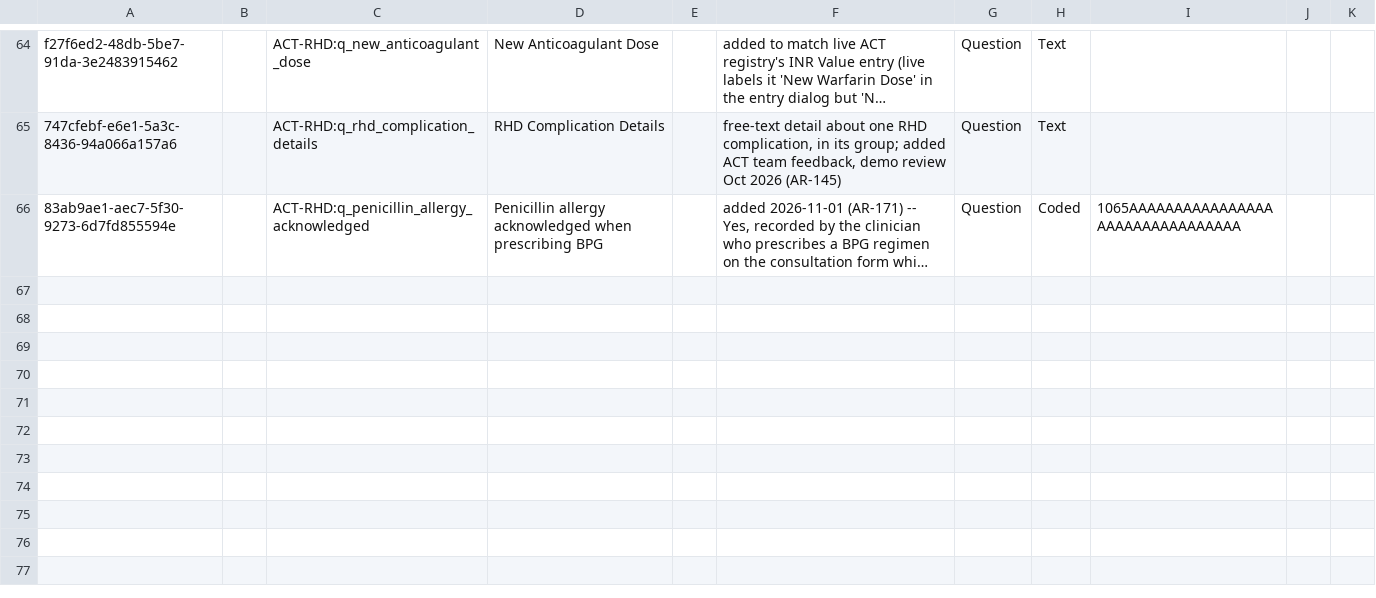
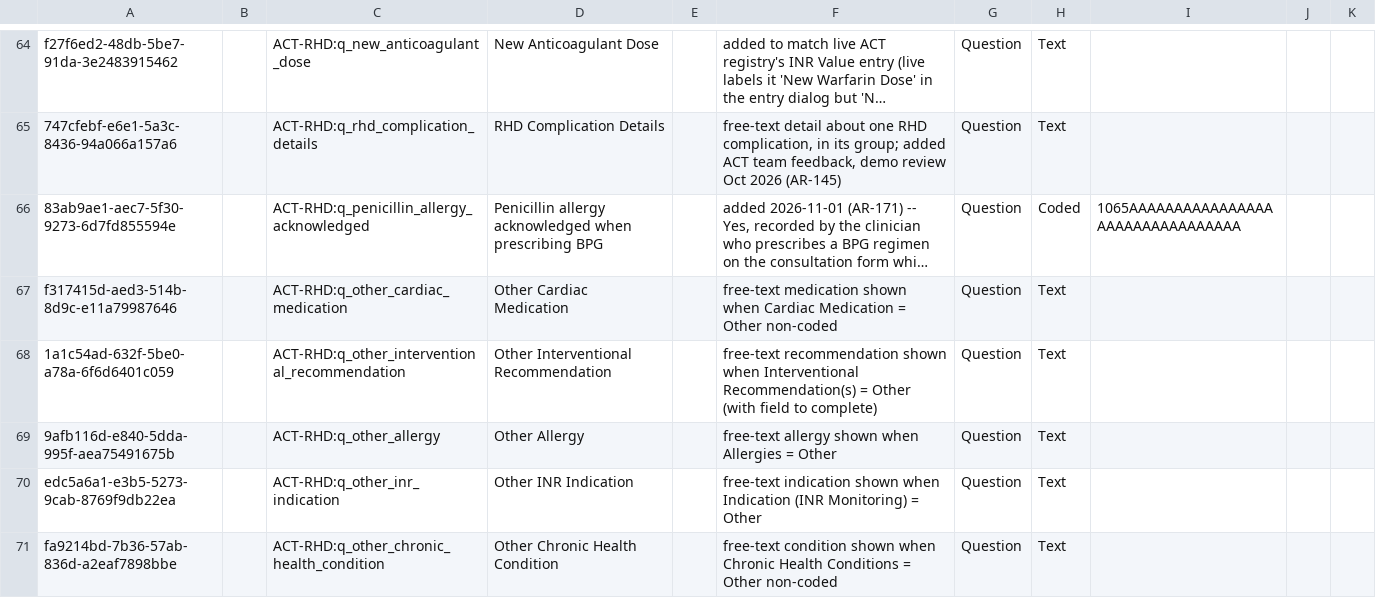
Before and after one commit to DIGI-UW/openmrs-distro-referenceapplication, a CSV file: distro/configuration/concepts/rhd_questions_consultation.csv, drawn as a sheet; only a part is shown, gaps mark what is left out; long unchanged cells end in …; the diff names each change by its address in the sheet, - before the commit and + after, or states it on an @@ line.

Commit message:
AR-205: (fix) Ask what Other is when a form offers it

```diff
--- a/distro/configuration/concepts/rhd_questions_consultation.csv
+++ b/distro/configuration/concepts/rhd_questions_consultation.csv
+row 67: f317415d-aed3-514b-8d9c-e11a79987646 |  | ACT-RHD:q_other_cardiac_medication | Other Cardiac Medication |  | free-text medication shown when Cardiac Medication = Other non-coded | Question | Text
+row 68: 1a1c54ad-632f-5be0-a78a-6f6d6401c059 |  | ACT-RHD:q_other_interventional_recommendation | Other Interventional Recommendation |  | free-text recommendation shown when Interventional Recommendation(s) = Other (with field to complete) | Question | Text
+row 69: 9afb116d-e840-5dda-995f-aea75491675b |  | ACT-RHD:q_other_allergy | Other Allergy |  | free-text allergy shown when Allergies = Other | Question | Text
+row 70: edc5a6a1-e3b5-5273-9cab-8769f9db22ea |  | ACT-RHD:q_other_inr_indication | Other INR Indication |  | free-text indication shown when Indication (INR Monitoring) = Other | Question | Text
+row 71: fa9214bd-7b36-57ab-836d-a2eaf7898bbe |  | ACT-RHD:q_other_chronic_health_condition | Other Chronic Health Condition |  | free-text condition shown when Chronic Health Conditions = Other non-coded | Question | Text
```
Also changed, not shown: distro/configuration/concepts/rhd_conceptsets.csv, 6 other files.
